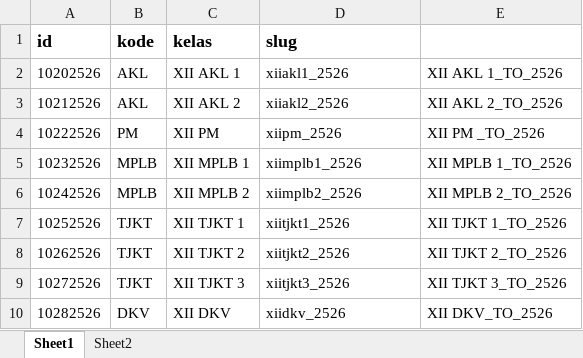
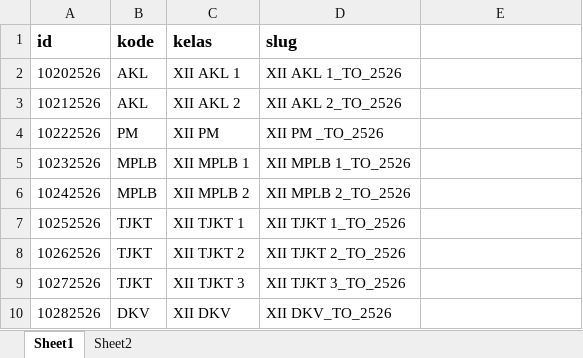
Before and after one commit to lancestrom/cbt2.6admin, an Excel workbook: temp_doc/DATA KELAS FIX.xlsx, sheet Sheet1, drawn as a sheet; values as stored, in another font and other column widths than the file's, no borders; the diff names each change by its address in the sheet, - before the commit and + after, or states it on an @@ line.

```diff
--- a/temp_doc/DATA KELAS FIX.xlsx (sheet Sheet1)
+++ b/temp_doc/DATA KELAS FIX.xlsx (sheet Sheet1)
-D2 (slug): xiiakl1_2526
+D2 (slug): XII AKL 1_TO_2526
-E2: XII AKL 1_TO_2526
+E2: (empty)
-D3 (slug): xiiakl2_2526
+D3 (slug): XII AKL 2_TO_2526
-E3: XII AKL 2_TO_2526
+E3: (empty)
-D4 (slug): xiipm_2526
+D4 (slug): XII PM _TO_2526
-E4: XII PM _TO_2526
+E4: (empty)
-D5 (slug): xiimplb1_2526
+D5 (slug): XII MPLB 1_TO_2526
-E5: XII MPLB 1_TO_2526
+E5: (empty)
-D6 (slug): xiimplb2_2526
+D6 (slug): XII MPLB 2_TO_2526
-E6: XII MPLB 2_TO_2526
+E6: (empty)
-D7 (slug): xiitjkt1_2526
+D7 (slug): XII TJKT 1_TO_2526
-E7: XII TJKT 1_TO_2526
+E7: (empty)
-D8 (slug): xiitjkt2_2526
+D8 (slug): XII TJKT 2_TO_2526
-E8: XII TJKT 2_TO_2526
+E8: (empty)
-D9 (slug): xiitjkt3_2526
+D9 (slug): XII TJKT 3_TO_2526
-E9: XII TJKT 3_TO_2526
+E9: (empty)
-D10 (slug): xiidkv_2526
+D10 (slug): XII DKV_TO_2526
-E10: XII DKV_TO_2526
+E10: (empty)
```
Also changed, not shown: 1 other file.
